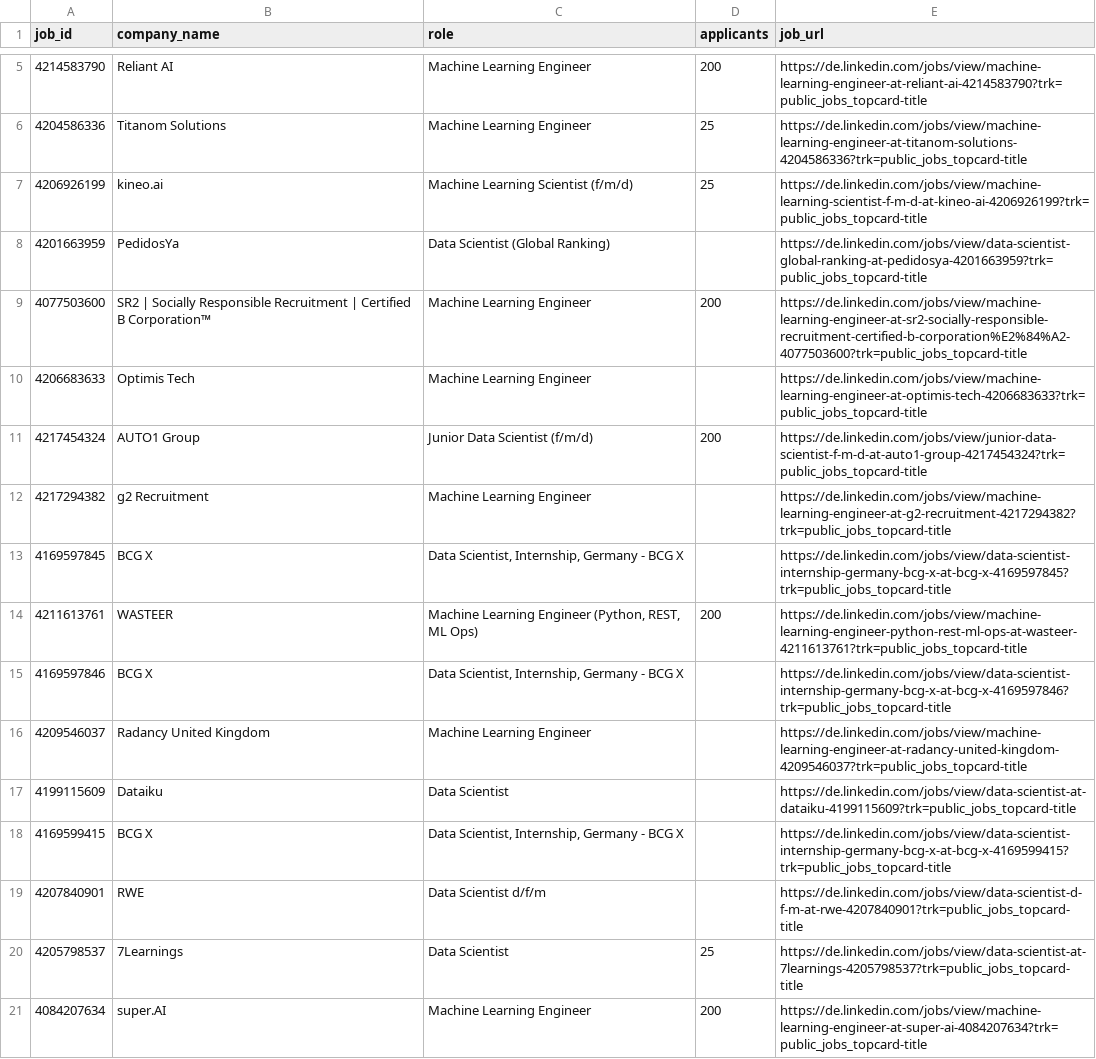
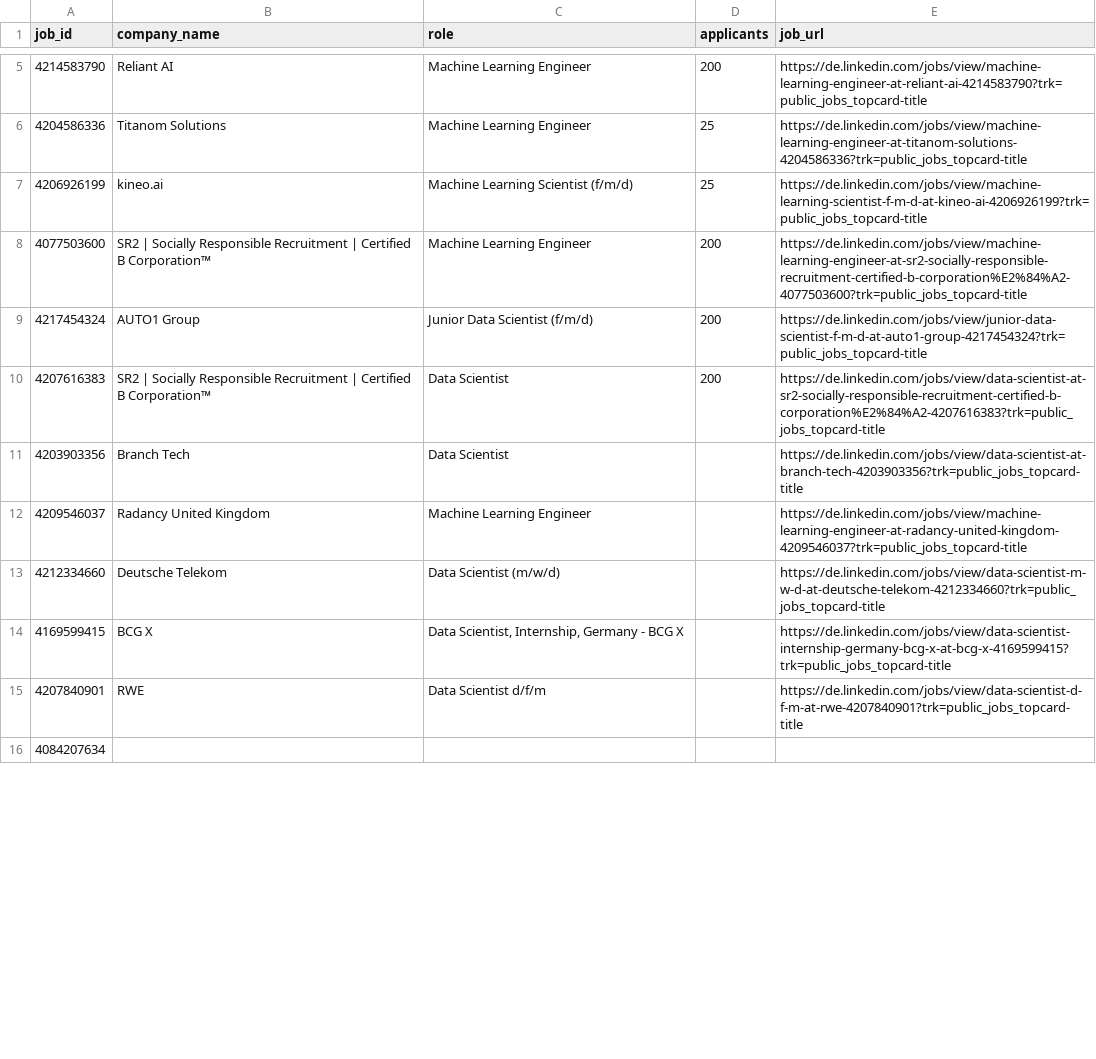
Before and after one commit to ahmedemam2/linkedin-scraper, a CSV file: output.csv, drawn as a sheet; only a part is shown, gaps mark what is left out; the diff covers the shown part only.

```diff
--- a/output.csv
+++ b/output.csv
@@ -7,15 +7,10 @@ job_id,company_name,role,applicants,job_url
 4206926199,kineo.ai,Machine Learning Scientist (f/m/d),25,https://de.linkedin.com/jobs/view/machine-learning-scientist-f-m-d-at-kineo-ai-4206926199?trk=public_jobs_topcard-title
-4201663959,PedidosYa,Data Scientist (Global Ranking),,https://de.linkedin.com/jobs/view/data-scientist-global-ranking-at-pedidosya-4201663959?trk=public_jobs_topcard-title
 4077503600,SR2 | Socially Responsible Recruitment | Certified B Corporation™,Machine Learning Engineer,200,https://de.linkedin.com/jobs/view/machine-learning-engineer-at-sr2-socially-responsible-recruitment-certified-b-corporation%E2%84%A2-4077503600?trk=public_jobs_topcard-title
-4206683633,Optimis Tech,Machine Learning Engineer,,https://de.linkedin.com/jobs/view/machine-learning-engineer-at-optimis-tech-4206683633?trk=public_jobs_topcard-title
 4217454324,AUTO1 Group,Junior Data Scientist (f/m/d),200,https://de.linkedin.com/jobs/view/junior-data-scientist-f-m-d-at-auto1-group-4217454324?trk=public_jobs_topcard-title
-4217294382,g2 Recruitment,Machine Learning Engineer,,https://de.linkedin.com/jobs/view/machine-learning-engineer-at-g2-recruitment-4217294382?trk=public_jobs_topcard-title
-4169597845,BCG X,"Data Scientist, Internship, Germany - BCG X",,https://de.linkedin.com/jobs/view/data-scientist-internship-germany-bcg-x-at-bcg-x-4169597845?trk=public_jobs_topcard-title
-4211613761,WASTEER,"Machine Learning Engineer (Python, REST, ML Ops)",200,https://de.linkedin.com/jobs/view/machine-learning-engineer-python-rest-ml-ops-at-wasteer-4211613761?trk=public_jobs_topcard-title
-4169597846,BCG X,"Data Scientist, Internship, Germany - BCG X",,https://de.linkedin.com/jobs/view/data-scientist-internship-germany-bcg-x-at-bcg-x-4169597846?trk=public_jobs_topcard-title
+4207616383,SR2 | Socially Responsible Recruitment | Certified B Corporation™,Data Scientist,200,https://de.linkedin.com/jobs/view/data-scientist-at-sr2-socially-responsible-recruitment-certified-b-corporation%E2%84%A2-4207616383?trk=public_jobs_topcard-title
+4203903356,Branch Tech,Data Scientist,,https://de.linkedin.com/jobs/view/data-scientist-at-branch-tech-4203903356?trk=public_jobs_topcard-title
 4209546037,Radancy United Kingdom,Machine Learning Engineer,,https://de.linkedin.com/jobs/view/machine-learning-engineer-at-radancy-united-kingdom-4209546037?trk=public_jobs_topcard-title
-4199115609,Dataiku,Data Scientist,,https://de.linkedin.com/jobs/view/data-scientist-at-dataiku-4199115609?trk=public_jobs_topcard-title
+4212334660,Deutsche Telekom,Data Scientist (m/w/d),,https://de.linkedin.com/jobs/view/data-scientist-m-w-d-at-deutsche-telekom-4212334660?trk=public_jobs_topcard-title
 4169599415,BCG X,"Data Scientist, Internship, Germany - BCG X",,https://de.linkedin.com/jobs/view/data-scientist-internship-germany-bcg-x-at-bcg-x-4169599415?trk=public_jobs_topcard-title
 4207840901,RWE,Data Scientist d/f/m,,https://de.linkedin.com/jobs/view/data-scientist-d-f-m-at-rwe-4207840901?trk=public_jobs_topcard-title
-4205798537,7Learnings,Data Scientist,25,https://de.linkedin.com/jobs/view/data-scientist-at-7learnings-4205798537?trk=public_jobs_topcard-title
-4084207634,super.AI,Machine Learning Engineer,200,https://de.linkedin.com/jobs/view/machine-learning-engineer-at-super-ai-4084207634?trk=public_jobs_topcard-title
+4084207634,,,,
```
Also changed, not shown: 20 added rows, 7 removed rows and 3 edited cells elsewhere in this file.
